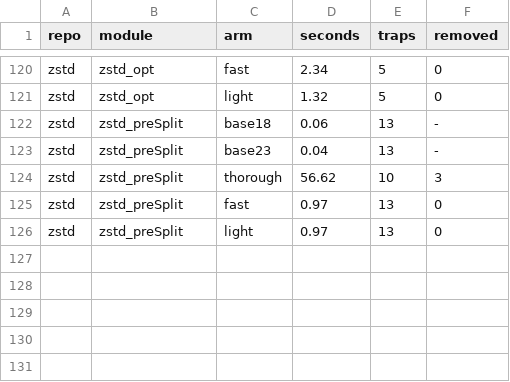
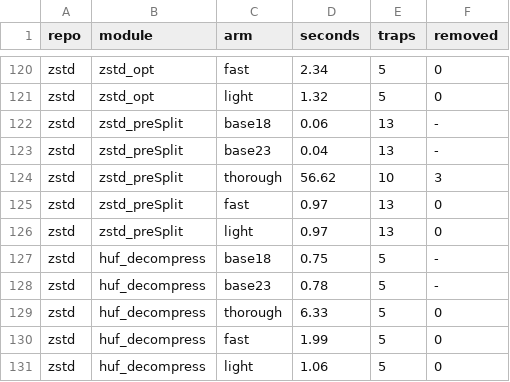
Before and after one commit to AmiraliE1380/ODeSSy, a CSV file: results/static/souper_static_poison/modules.csv, drawn as a sheet; only a part is shown, gaps mark what is left out.

Commit message:
souper static: zstd/huf_decompress

```diff
--- a/results/static/souper_static_poison/modules.csv
+++ b/results/static/souper_static_poison/modules.csv
@@ -126 +126,6 @@ zstd,zstd_preSplit,fast,0.97,13,0
 zstd,zstd_preSplit,light,0.97,13,0
+zstd,huf_decompress,base18,0.75,5,-
+zstd,huf_decompress,base23,0.78,5,-
+zstd,huf_decompress,thorough,6.33,5,0
+zstd,huf_decompress,fast,1.99,5,0
+zstd,huf_decompress,light,1.06,5,0
```
